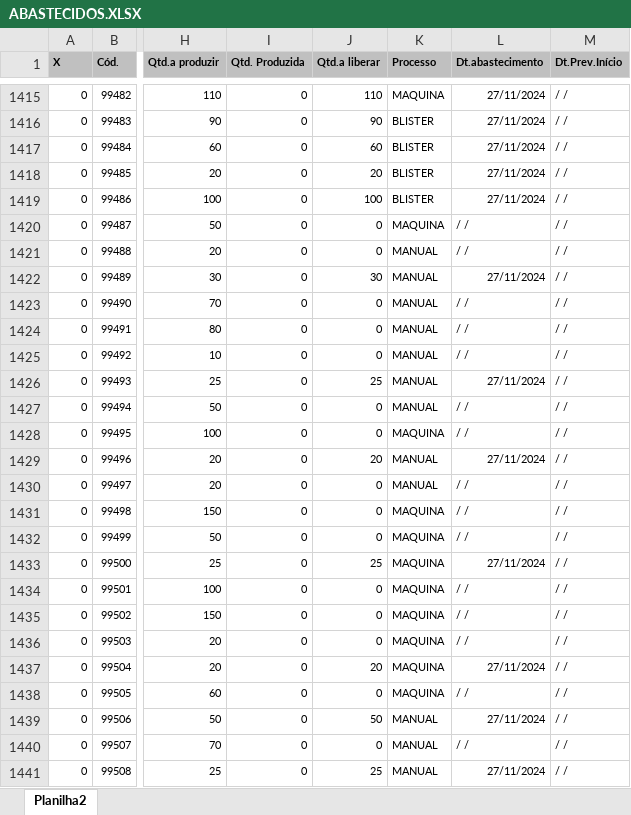
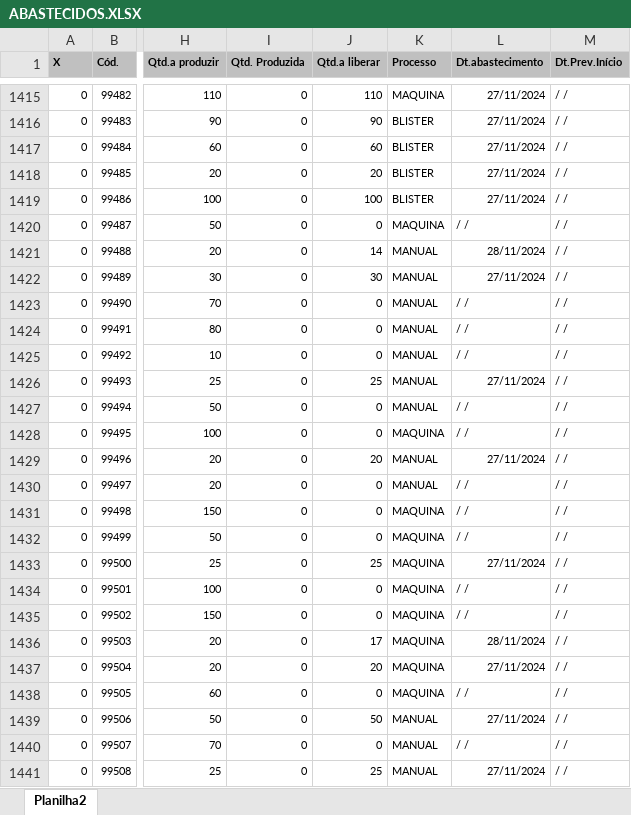
Before and after one commit to zcaus/dash, an Excel workbook: planilha/ABASTECIDOS.XLSX, sheet Planilha2, drawn as a sheet; only a part is shown, gaps mark what is left out; values as stored, in another font and other column widths than the file's, no borders; the diff covers the shown part only; the diff names each change by its address in the sheet, - before the commit and + after, or states it on an @@ line.

```diff
--- a/planilha/ABASTECIDOS.XLSX (sheet Planilha2)
+++ b/planilha/ABASTECIDOS.XLSX (sheet Planilha2)
-J1421 (Qtd.a liberar): 0
+J1421 (Qtd.a liberar): 14
-L1421 (Dt.abastecimento): / /
+L1421 (Dt.abastecimento): 28/11/2024
-J1436 (Qtd.a liberar): 0
+J1436 (Qtd.a liberar): 17
-L1436 (Dt.abastecimento): / /
+L1436 (Dt.abastecimento): 28/11/2024
```
Also changed, not shown: 88 added rows and 28 edited cells elsewhere in this sheet, planilha/PEDIDOS_VOLPE8.XLSX, planilha/controledosistema.xlsx, 1 other file.
